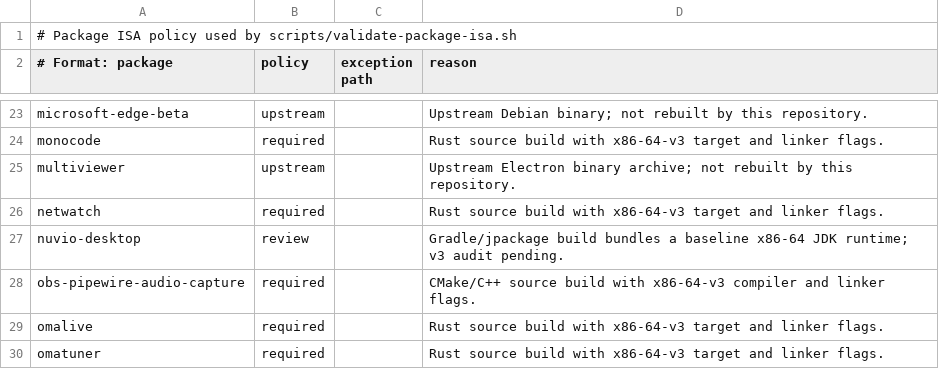
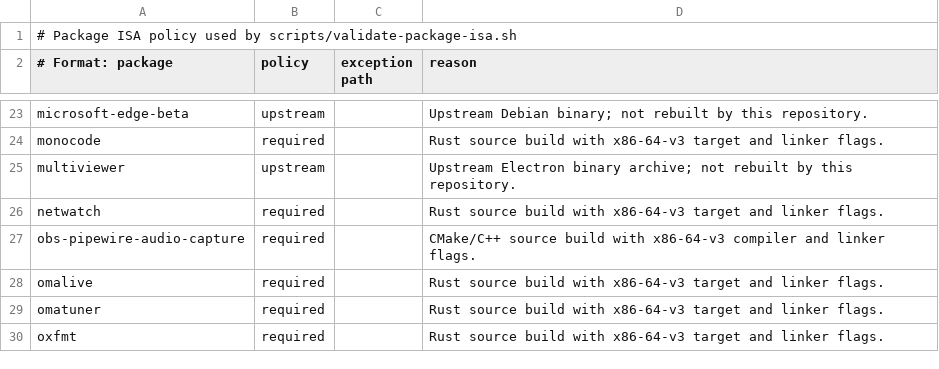
Before and after one commit to linuxmobile/linuxmobile-PKGBUILD, a TSV file: config/isa-policy.tsv, drawn as a sheet; only a part is shown, gaps mark what is left out; the shorter side is filled out with more unchanged rows.

Commit message:
chore(package): remove nuvio desktop
Signed-off-by: Braian A. Diez <bdiez19@gmail.com>

```diff
--- a/config/isa-policy.tsv
+++ b/config/isa-policy.tsv
@@ -26,3 +26,2 @@ multiviewer|upstream||Upstream Electron binary archive; not rebuilt by this repo
 netwatch|required||Rust source build with x86-64-v3 target and linker flags.
-nuvio-desktop|review||Gradle/jpackage build bundles a baseline x86-64 JDK runtime; v3 audit pending.
 obs-pipewire-audio-capture|required||CMake/C++ source build with x86-64-v3 compiler and linker flags.
```
Also changed, not shown: config/update-sources.tsv, 4 other files.
